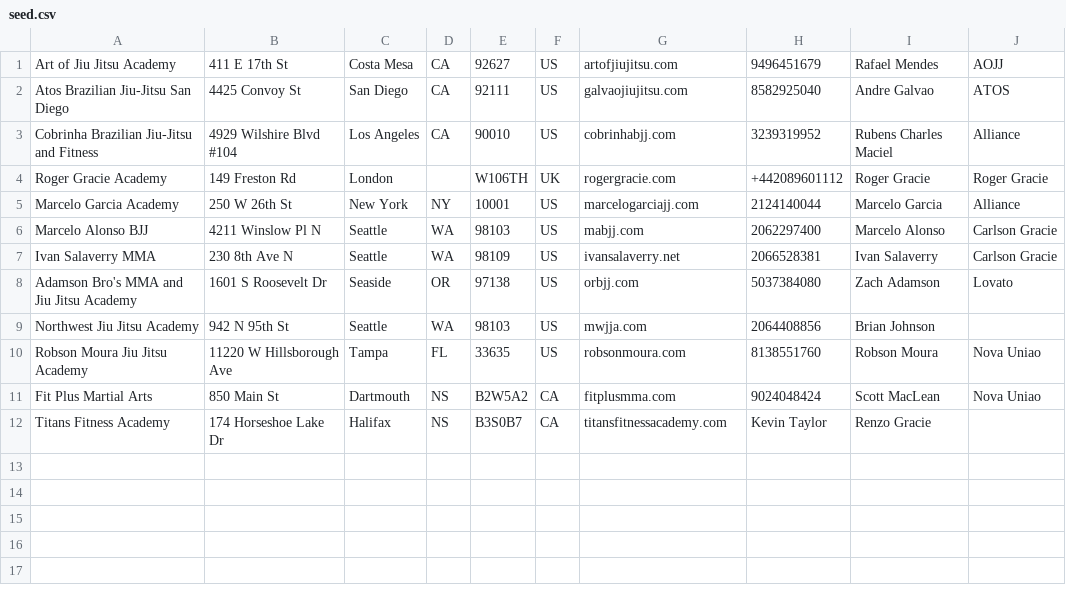
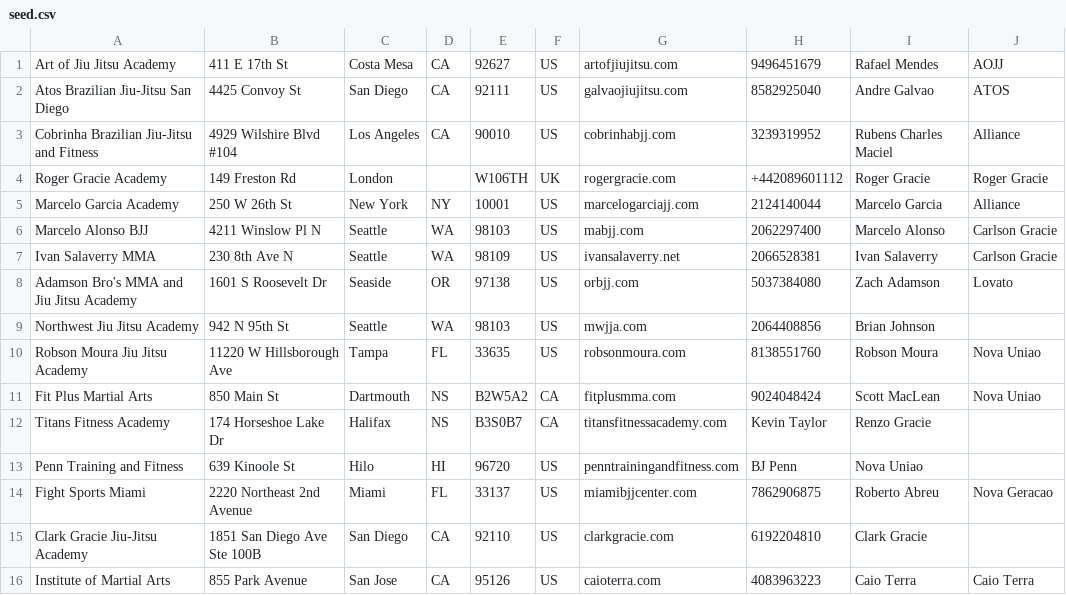
Before and after one commit to evaniainbrooks/bjjmapper, a CSV file: db/seed.csv, drawn as a sheet.

Commit message:
More seeds

```diff
--- a/db/seed.csv
+++ b/db/seed.csv
@@ -12 +12,5 @@
 "Titans Fitness Academy","174 Horseshoe Lake Dr","Halifax","NS","B3S0B7","CA","titansfitnessacademy.com","Kevin Taylor","Renzo Gracie"
+"Penn Training and Fitness","639 Kinoole St","Hilo","HI","96720","US","penntrainingandfitness.com","BJ Penn","Nova Uniao"
+"Fight Sports Miami","2220 Northeast 2nd Avenue","Miami","FL","33137","US","miamibjjcenter.com","7862906875","Roberto Abreu","Nova Geracao"
+"Clark Gracie Jiu-Jitsu Academy","1851 San Diego Ave Ste 100B","San Diego","CA","92110","US","clarkgracie.com","6192204810","Clark Gracie",""
+"Institute of Martial Arts","855 Park Avenue","San Jose","CA","95126","US","caioterra.com","4083963223","Caio Terra","Caio Terra"
```
